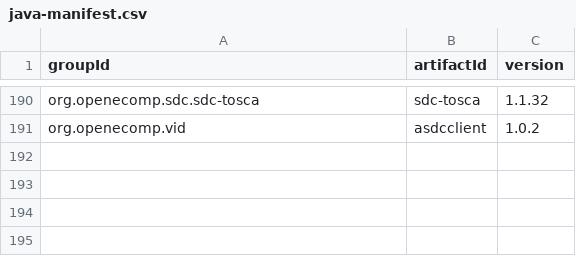
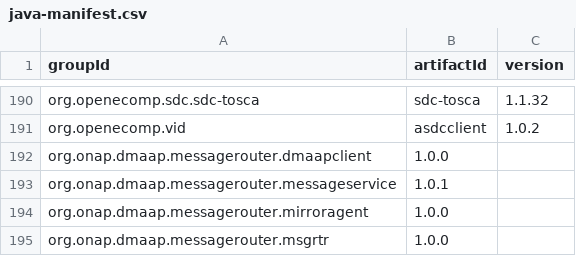
Before and after one commit to onap/integration, a CSV file: version-manifest/src/main/resources/java-manifest.csv, drawn as a sheet; only a part is shown, gaps mark what is left out.

Commit message:
Update manifest versions for dmaap/messagerouter
Issue-ID: DMAAP-170
Change-Id: I6a2c0f1a77adc3294f163ba54f02e32494693109
Signed-off-by: Sai Gandham <sg481n@att.com>

```diff
--- a/version-manifest/src/main/resources/java-manifest.csv
+++ b/version-manifest/src/main/resources/java-manifest.csv
@@ -191 +191,5 @@ org.openecomp.sdc.sdc-tosca,sdc-tosca,1.1.32
 org.openecomp.vid,asdcclient,1.0.2
+org.onap.dmaap.messagerouter.dmaapclient,1.0.0
+org.onap.dmaap.messagerouter.messageservice,1.0.1
+org.onap.dmaap.messagerouter.mirroragent,1.0.0
+org.onap.dmaap.messagerouter.msgrtr,1.0.0
```
Also changed, not shown: 1 other file.
